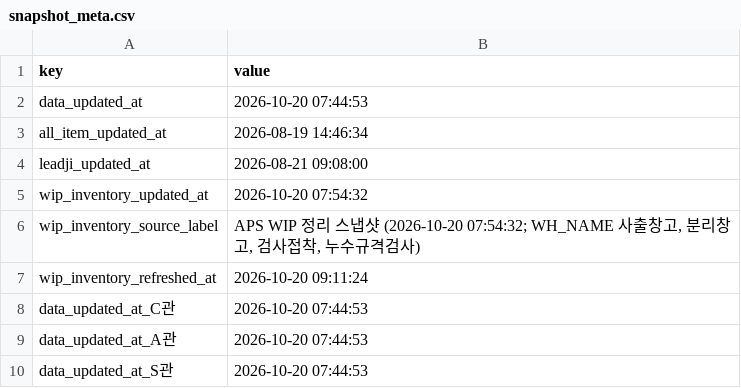
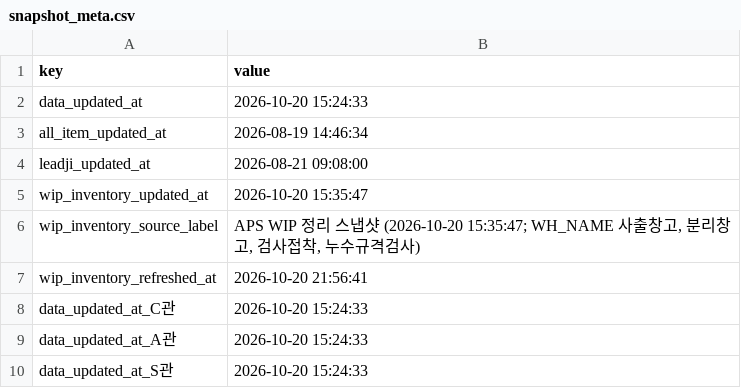
Before and after one commit to 113090ab-creator/INTEROJO, a CSV file: cloud_snapshots/snapshot_meta.csv, drawn as a sheet.

```diff
--- a/cloud_snapshots/snapshot_meta.csv
+++ b/cloud_snapshots/snapshot_meta.csv
@@ -1,10 +1,10 @@
 key,value
-data_updated_at,2026-10-20 07:44:53
+data_updated_at,2026-10-20 15:24:33
 all_item_updated_at,2026-08-19 14:46:34
 leadji_updated_at,2026-08-21 09:08:00
-wip_inventory_updated_at,2026-10-20 07:54:32
-wip_inventory_source_label,"APS WIP 정리 스냅샷 (2026-10-20 07:54:32; WH_NAME 사출창고, 분리창고, 검사접착, 누수규격검사)"
-wip_inventory_refreshed_at,2026-10-20 09:11:24
-data_updated_at_C관,2026-10-20 07:44:53
-data_updated_at_A관,2026-10-20 07:44:53
-data_updated_at_S관,2026-10-20 07:44:53
+wip_inventory_updated_at,2026-10-20 15:35:47
+wip_inventory_source_label,"APS WIP 정리 스냅샷 (2026-10-20 15:35:47; WH_NAME 사출창고, 분리창고, 검사접착, 누수규격검사)"
+wip_inventory_refreshed_at,2026-10-20 21:56:41
+data_updated_at_C관,2026-10-20 15:24:33
+data_updated_at_A관,2026-10-20 15:24:33
+data_updated_at_S관,2026-10-20 15:24:33
```
Also changed, not shown: 33 other files.
